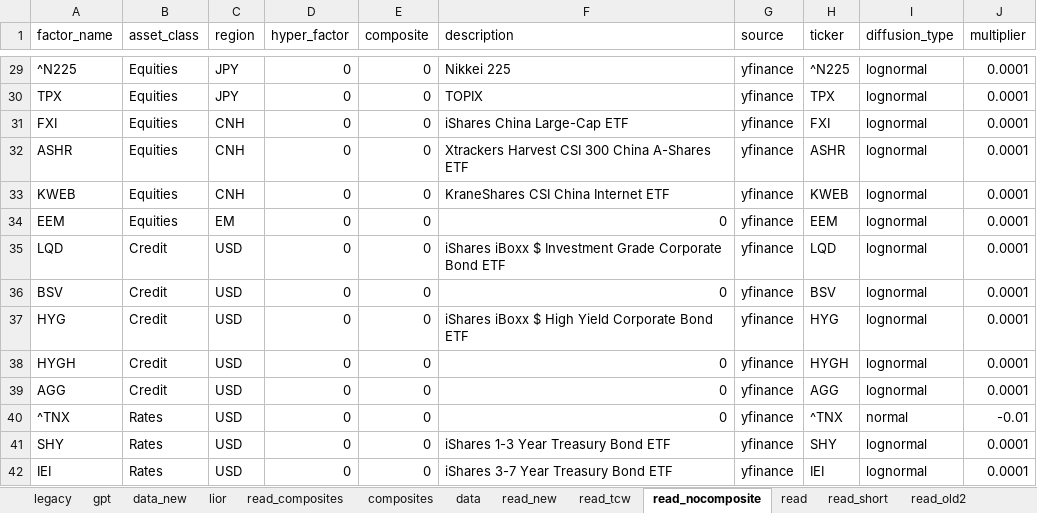
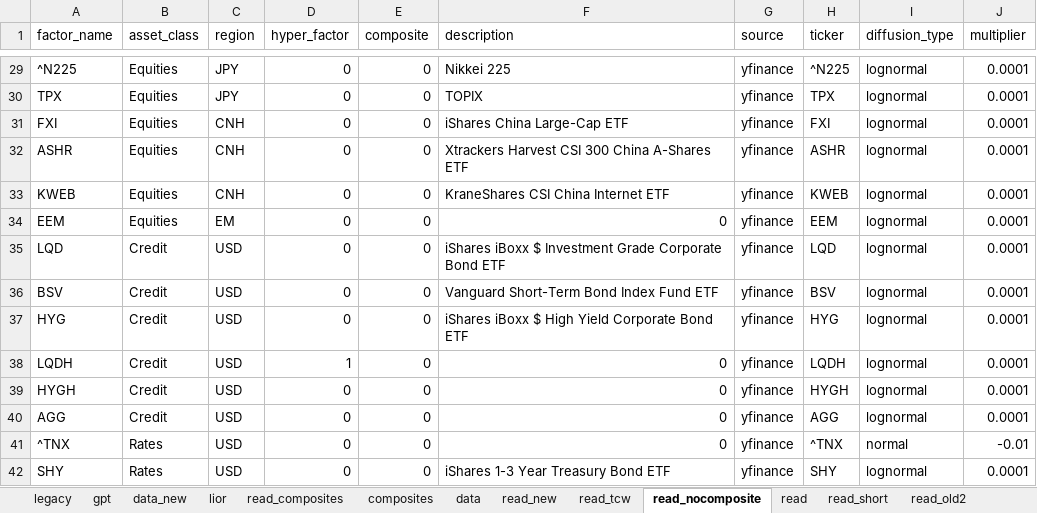
Before and after one commit to bkraines/risk, an Excel workbook: factor_master.xlsx, sheet read_nocomposite, drawn as a sheet; only a part is shown, gaps mark what is left out; the shorter side is filled out with more unchanged rows; values as stored, in another font and other column widths than the file's, no borders; the diff names each change by its address in the sheet, - before the commit and + after, or states it on an @@ line.

```diff
--- a/factor_master.xlsx (sheet read_nocomposite)
+++ b/factor_master.xlsx (sheet read_nocomposite)
-F36 (description): 0
+F36 (description): Vanguard Short-Term Bond Index Fund ETF
+row 38: LQDH | Credit | USD | 1 | 0 | 0 | yfinance | LQDH | lognormal | 0.0001
```
Also changed, not shown: sheet read, sheet read_tcw, sheet read_old2, sheet data, sheet lior, 7 other files.
